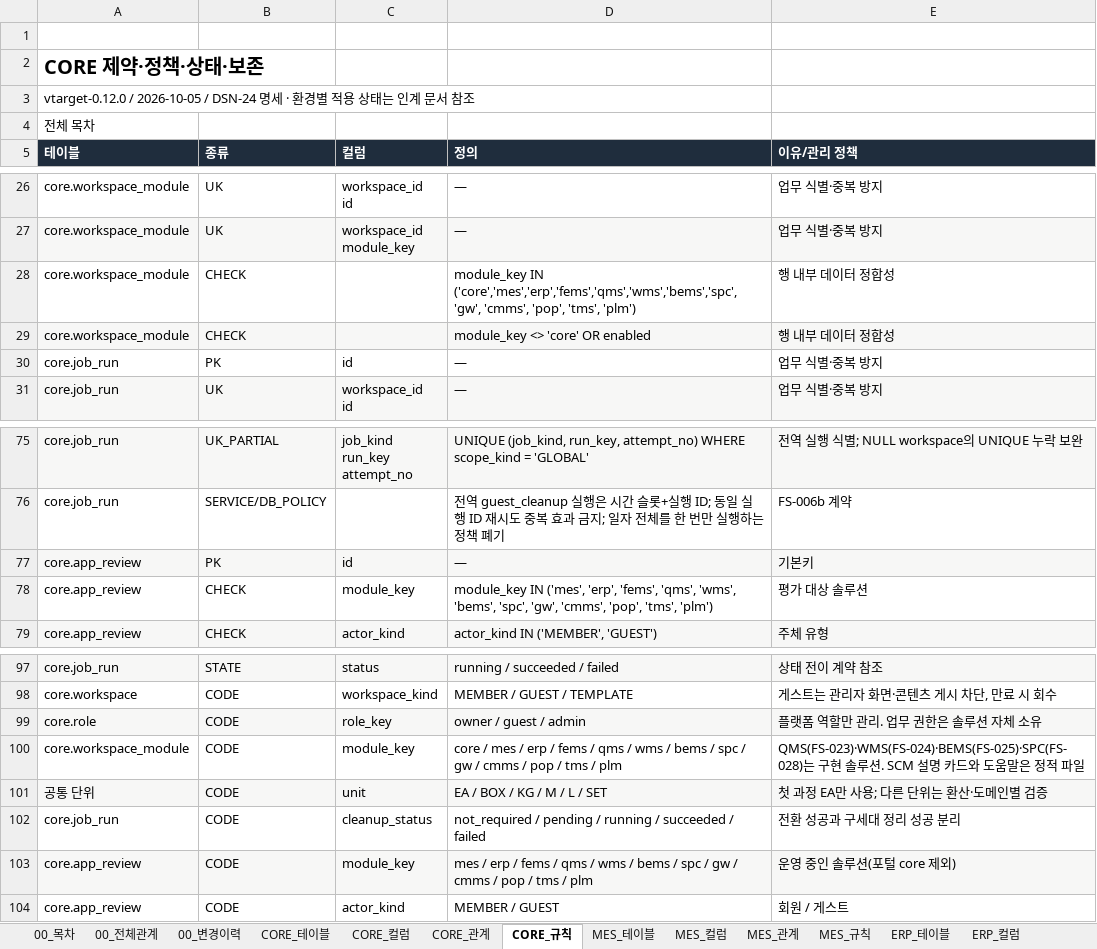
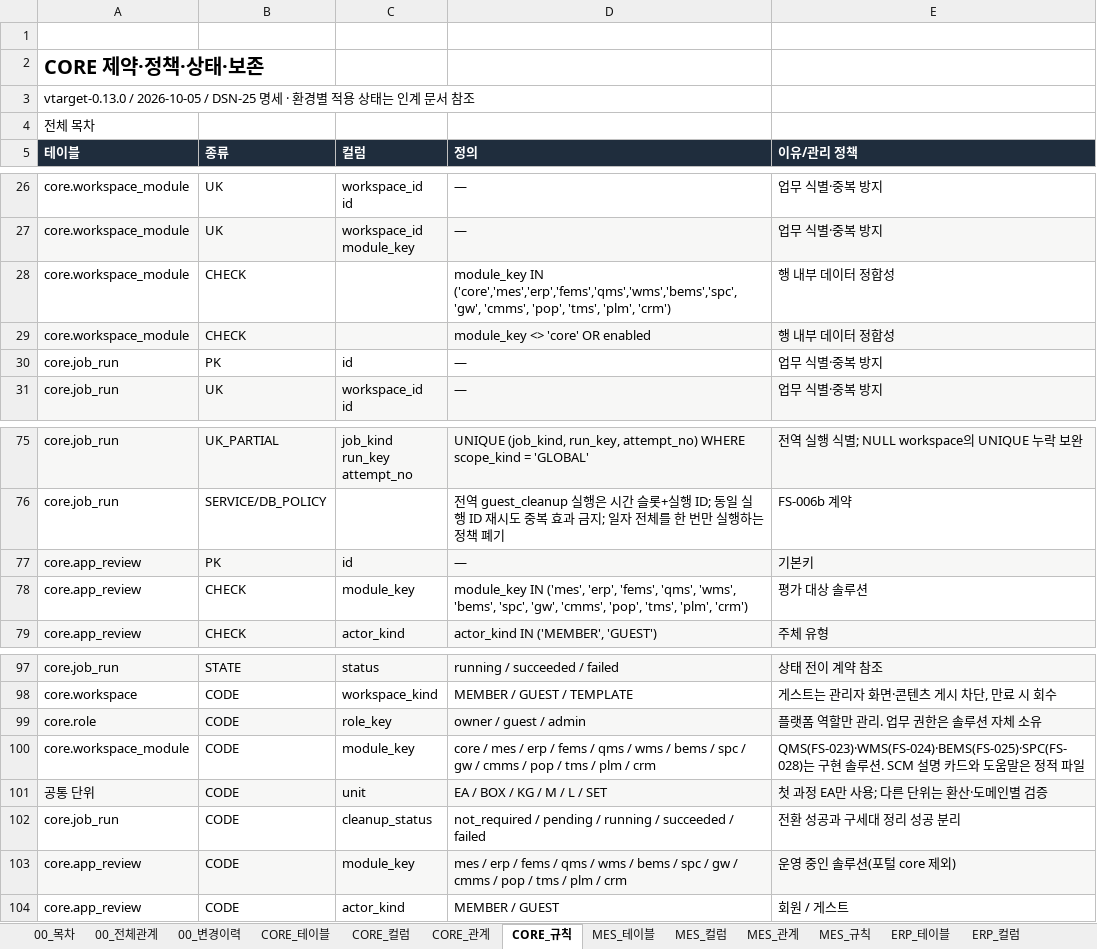
Before and after one commit to go8105/factory-studio, an Excel workbook: docs/db/DB설계서_목표.xlsx, sheet CORE_규칙, drawn as a sheet; only a part is shown, gaps mark what is left out; values as stored, in another font and other column widths than the file's, no borders; the diff names each change by its address in the sheet, - before the commit and + after, or states it on an @@ line.

```diff
--- a/docs/db/DB설계서_목표.xlsx (sheet CORE_규칙)
+++ b/docs/db/DB설계서_목표.xlsx (sheet CORE_규칙)
-A3 (테이블): vtarget-0.12.0 / 2026-10-05 / DSN-24 명세 ·…
+A3 (테이블): vtarget-0.13.0 / 2026-10-05 / DSN-25 명세 ·…
-D28 (정의): …'pop', 'tms', 'plm')
+D28 (정의): …'pop', 'tms', 'plm', 'crm')
-D78 (정의): …'pop', 'tms', 'plm')
+D78 (정의): …'pop', 'tms', 'plm', 'crm')
-D100 (정의): …/ plm
+D100 (정의): …/ plm / crm
-D103 (정의): …/ plm
+D103 (정의): …/ plm / crm
```
Also changed, not shown: sheet 00_전체관계, sheet 00_목차, sheet 00_변경이력, sheet POP_테이블, sheet GW_테이블, sheet TMS_테이블, 48 more sheets, other sheet tabs, 19 other files.
